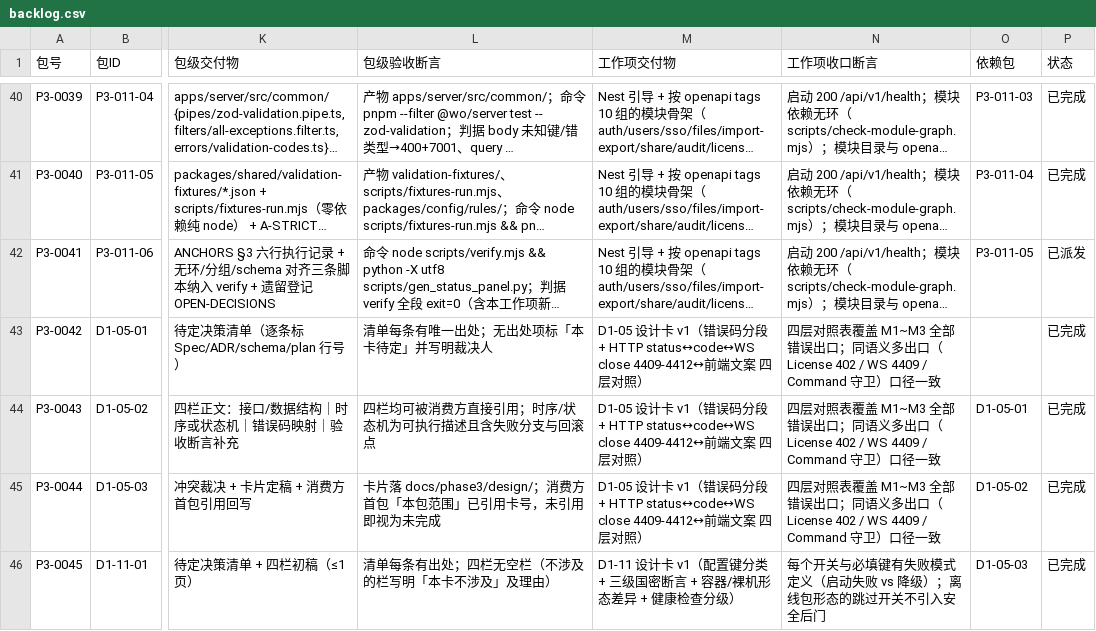
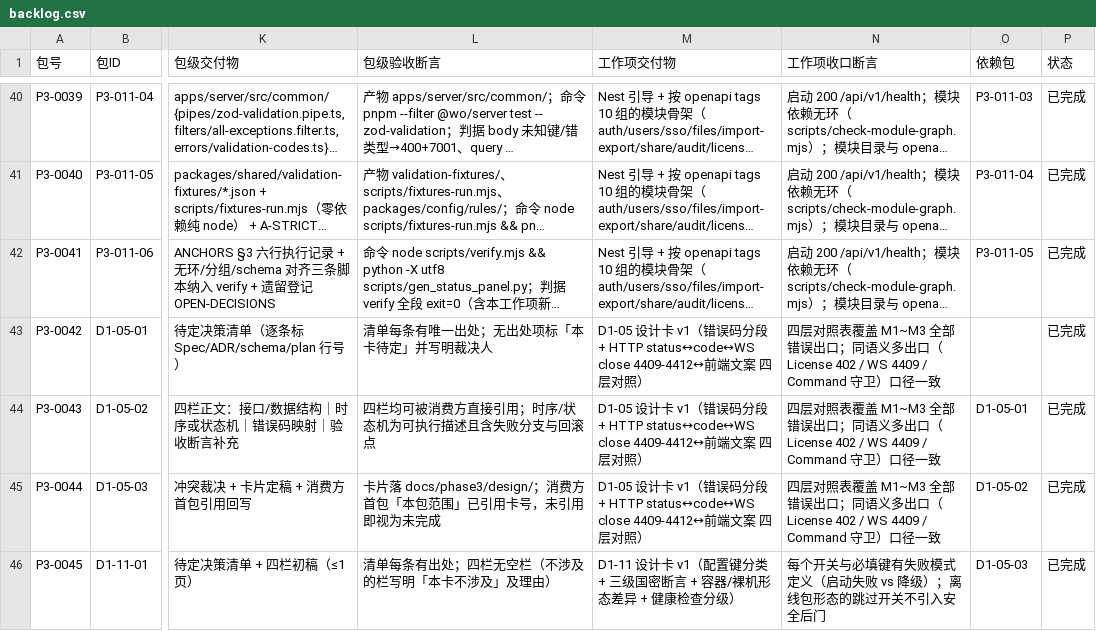
Before and after one commit to ysyonline/web-office, a CSV file: docs/phase3/backlog.csv, drawn as a sheet; only a part is shown, gaps mark what is left out; long unchanged cells end in …; the diff names each change by its address in the sheet, - before the commit and + after, or states it on an @@ line.

```diff
--- a/docs/phase3/backlog.csv
+++ b/docs/phase3/backlog.csv
-P42 (状态): 已派发
+P42 (状态): 已完成
```
Also changed, not shown: 5 other files.
